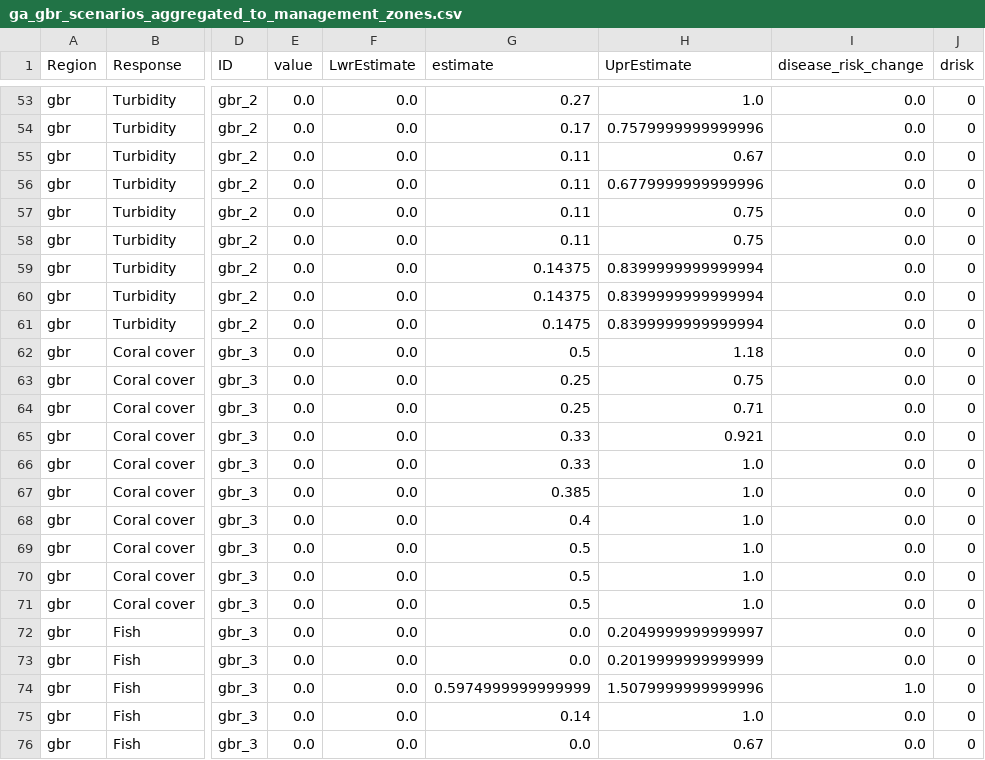
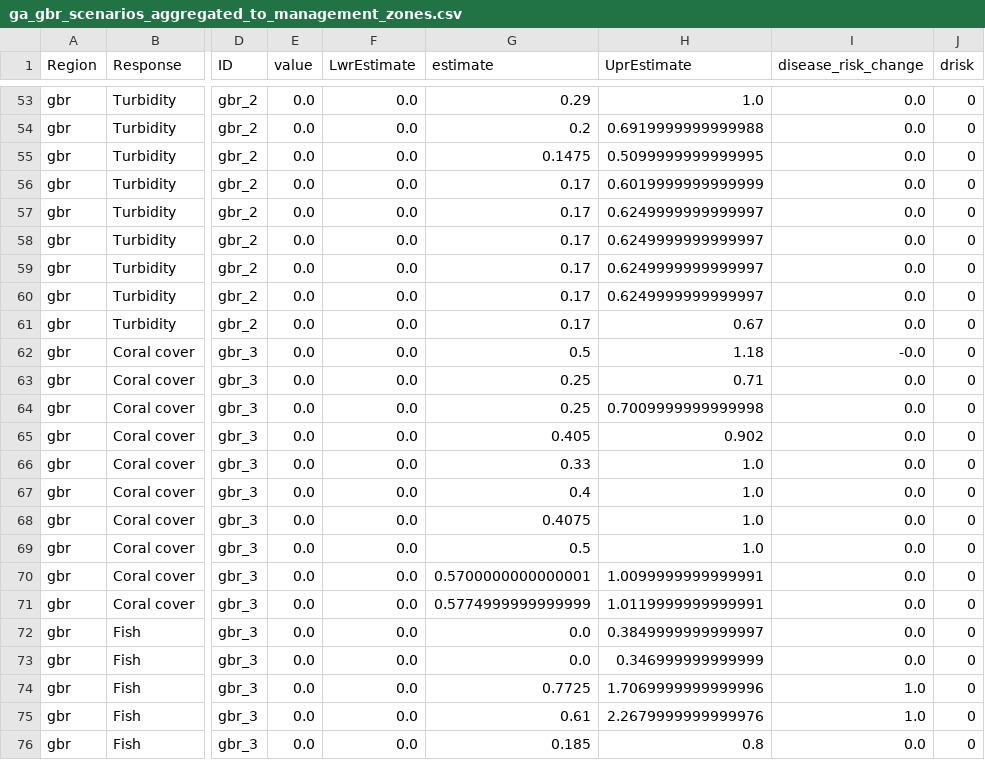
Before and after one commit to jms5151/uh-noaa-shiny-app, a CSV file: forec_shiny_app_data/Scenarios/ga_gbr_scenarios_aggregated_to_management_zones.csv, drawn as a sheet; only a part is shown, gaps mark what is left out; the diff covers the shown part only; the diff names each change by its address in the sheet, - before the commit and + after, or states it on an @@ line.

```diff
--- a/forec_shiny_app_data/Scenarios/ga_gbr_scenarios_aggregated_to_management_zones.csv
+++ b/forec_shiny_app_data/Scenarios/ga_gbr_scenarios_aggregated_to_management_zones.csv
-G53 (estimate): 0.27
+G53 (estimate): 0.29
-G54 (estimate): 0.17
+G54 (estimate): 0.2
-H54 (UprEstimate): 0.7579999999999996
+H54 (UprEstimate): 0.6919999999999988
-G55 (estimate): 0.11
+G55 (estimate): 0.1475
-H55 (UprEstimate): 0.67
+H55 (UprEstimate): 0.5099999999999995
-G56:G58 (estimate): 0.11
+G56:G58 (estimate): 0.17
-H56 (UprEstimate): 0.6779999999999996
+H56 (UprEstimate): 0.6019999999999999
-H57:H58 (UprEstimate): 0.75
+H57:H58 (UprEstimate): 0.6249999999999997
-G59:G60 (estimate): 0.14375
+G59:G60 (estimate): 0.17
-H59:H60 (UprEstimate): 0.8399999999999994
+H59:H60 (UprEstimate): 0.6249999999999997
-G61 (estimate): 0.1475
+G61 (estimate): 0.17
-H61 (UprEstimate): 0.8399999999999994
+H61 (UprEstimate): 0.67
-I62 (disease_risk_change): 0.0
+I62 (disease_risk_change): -0.0
-H63 (UprEstimate): 0.75
+H63 (UprEstimate): 0.71
-H64 (UprEstimate): 0.71
+H64 (UprEstimate): 0.7009999999999998
-G65 (estimate): 0.33
+G65 (estimate): 0.405
-H65 (UprEstimate): 0.921
+H65 (UprEstimate): 0.902
-G67 (estimate): 0.385
+G67 (estimate): 0.4
-G68 (estimate): 0.4
+G68 (estimate): 0.4075
-G70 (estimate): 0.5
+G70 (estimate): 0.5700000000000001
-H70 (UprEstimate): 1.0
+H70 (UprEstimate): 1.0099999999999991
-G71 (estimate): 0.5
+G71 (estimate): 0.5774999999999999
-H71 (UprEstimate): 1.0
+H71 (UprEstimate): 1.0119999999999991
-H72 (UprEstimate): 0.2049999999999997
+H72 (UprEstimate): 0.3849999999999997
-H73 (UprEstimate): 0.2019999999999999
+H73 (UprEstimate): 0.346999999999999
-G74 (estimate): 0.5974999999999999
+G74 (estimate): 0.7725
-H74 (UprEstimate): 1.5079999999999996
+H74 (UprEstimate): 1.7069999999999996
-G75 (estimate): 0.14
+G75 (estimate): 0.61
-H75 (UprEstimate): 1.0
+H75 (UprEstimate): 2.2679999999999976
-I75 (disease_risk_change): 0.0
+I75 (disease_risk_change): 1.0
-G76 (estimate): 0.0
+G76 (estimate): 0.185
-H76 (UprEstimate): 0.67
+H76 (UprEstimate): 0.8
```
Also changed, not shown: 140 edited cells elsewhere in this file, forec_shiny_app_data/Forecasts/ga_gbr_nowcast_aggregated_to_gbrmpa_park_zones.csv, forec_shiny_app_data/Forecasts/ga_pac_nowcast_aggregated_to_management_zones.csv, 39 other files.
